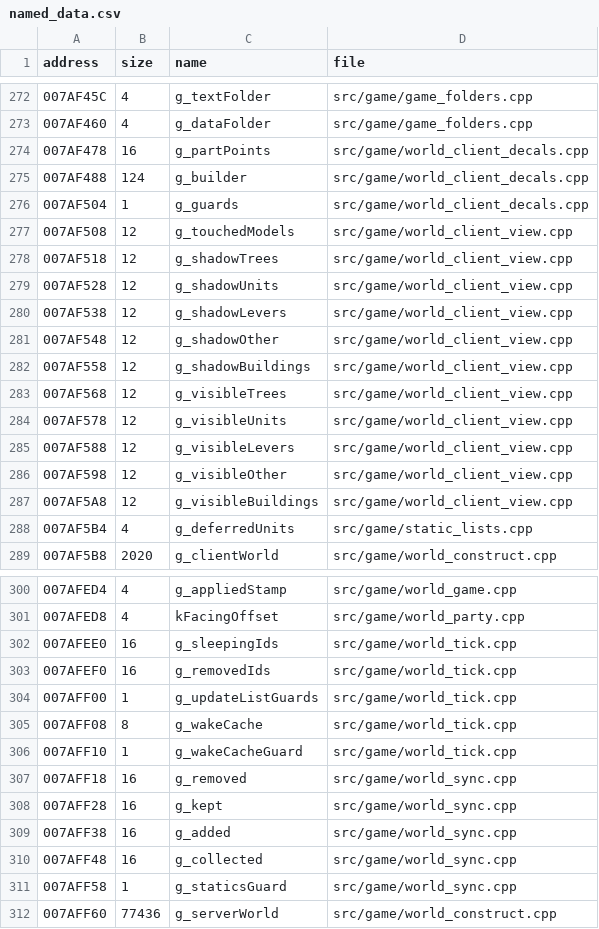
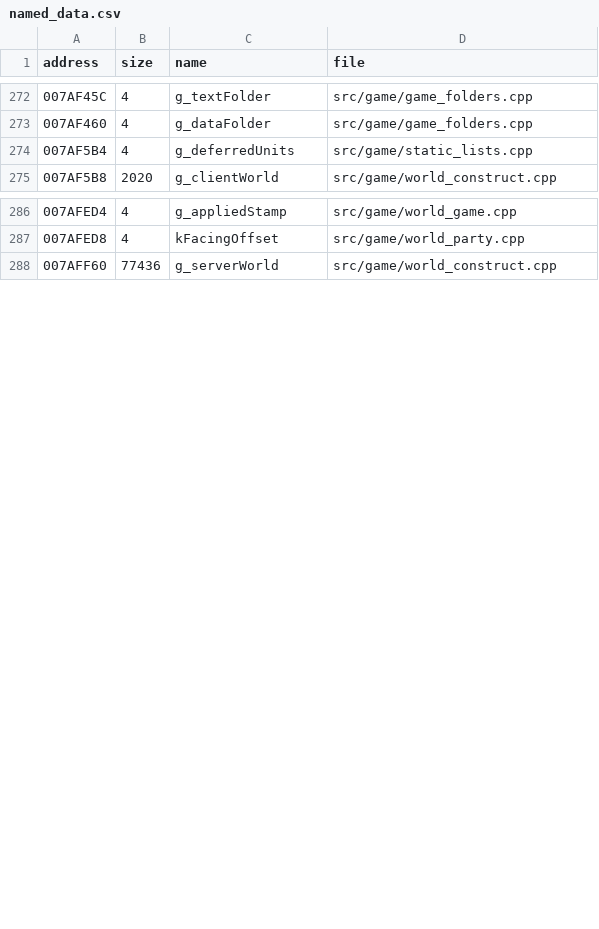
Before and after one commit to DoctorGester/ei-rebuild, a CSV file: config/named_data.csv, drawn as a sheet; only a part is shown, gaps mark what is left out.

```diff
--- a/config/named_data.csv
+++ b/config/named_data.csv
@@ -273,16 +273,2 @@ address,size,name,file
 007AF460,4,g_dataFolder,src/game/game_folders.cpp
-007AF478,16,g_partPoints,src/game/world_client_decals.cpp
-007AF488,124,g_builder,src/game/world_client_decals.cpp
-007AF504,1,g_guards,src/game/world_client_decals.cpp
-007AF508,12,g_touchedModels,src/game/world_client_view.cpp
-007AF518,12,g_shadowTrees,src/game/world_client_view.cpp
-007AF528,12,g_shadowUnits,src/game/world_client_view.cpp
-007AF538,12,g_shadowLevers,src/game/world_client_view.cpp
-007AF548,12,g_shadowOther,src/game/world_client_view.cpp
-007AF558,12,g_shadowBuildings,src/game/world_client_view.cpp
-007AF568,12,g_visibleTrees,src/game/world_client_view.cpp
-007AF578,12,g_visibleUnits,src/game/world_client_view.cpp
-007AF588,12,g_visibleLevers,src/game/world_client_view.cpp
-007AF598,12,g_visibleOther,src/game/world_client_view.cpp
-007AF5A8,12,g_visibleBuildings,src/game/world_client_view.cpp
 007AF5B4,4,g_deferredUnits,src/game/static_lists.cpp
@@ -301,12 +287,2 @@ address,size,name,file
 007AFED8,4,kFacingOffset,src/game/world_party.cpp
-007AFEE0,16,g_sleepingIds,src/game/world_tick.cpp
-007AFEF0,16,g_removedIds,src/game/world_tick.cpp
-007AFF00,1,g_updateListGuards,src/game/world_tick.cpp
-007AFF08,8,g_wakeCache,src/game/world_tick.cpp
-007AFF10,1,g_wakeCacheGuard,src/game/world_tick.cpp
-007AFF18,16,g_removed,src/game/world_sync.cpp
-007AFF28,16,g_kept,src/game/world_sync.cpp
-007AFF38,16,g_added,src/game/world_sync.cpp
-007AFF48,16,g_collected,src/game/world_sync.cpp
-007AFF58,1,g_staticsGuard,src/game/world_sync.cpp
 007AFF60,77436,g_serverWorld,src/game/world_construct.cpp
```
Also changed, not shown: config/static_init_ports.csv, 11 other files.
